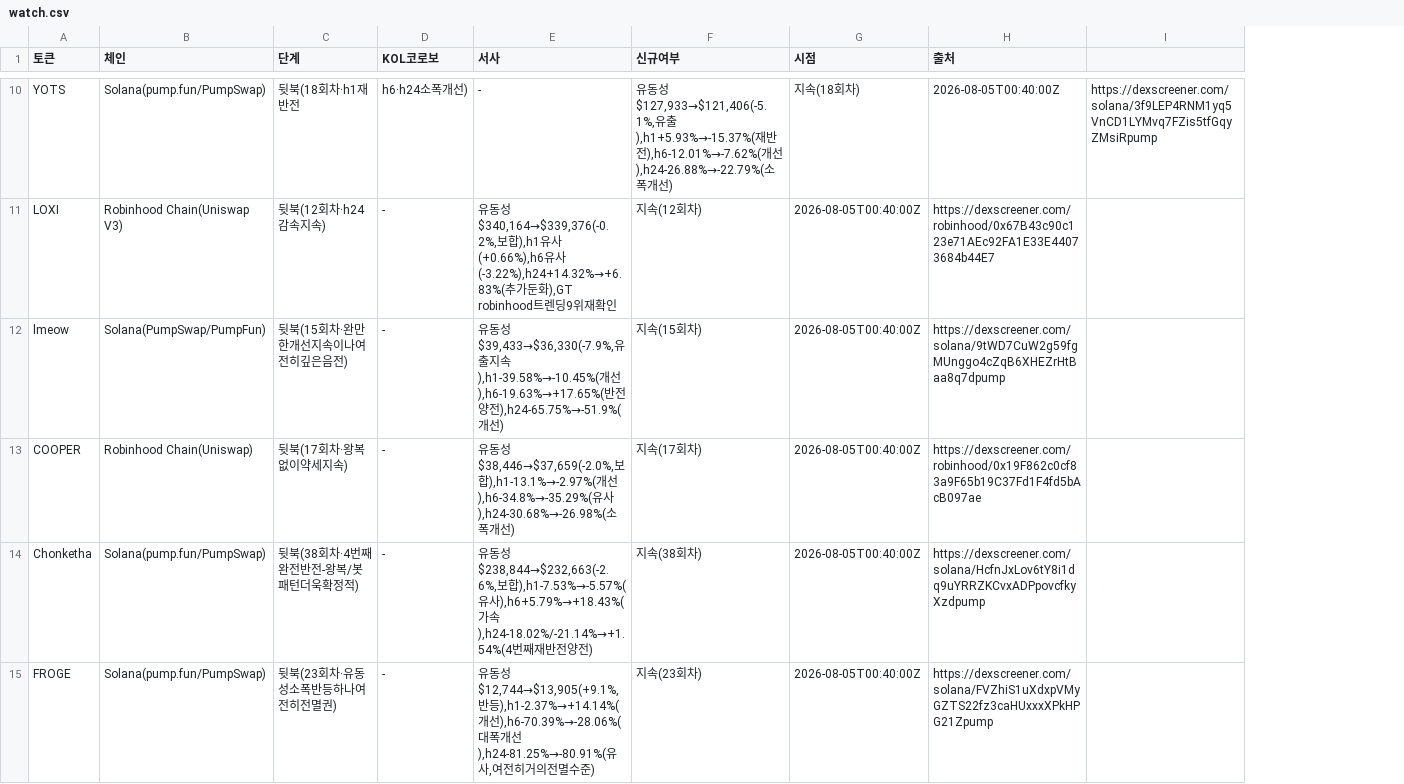
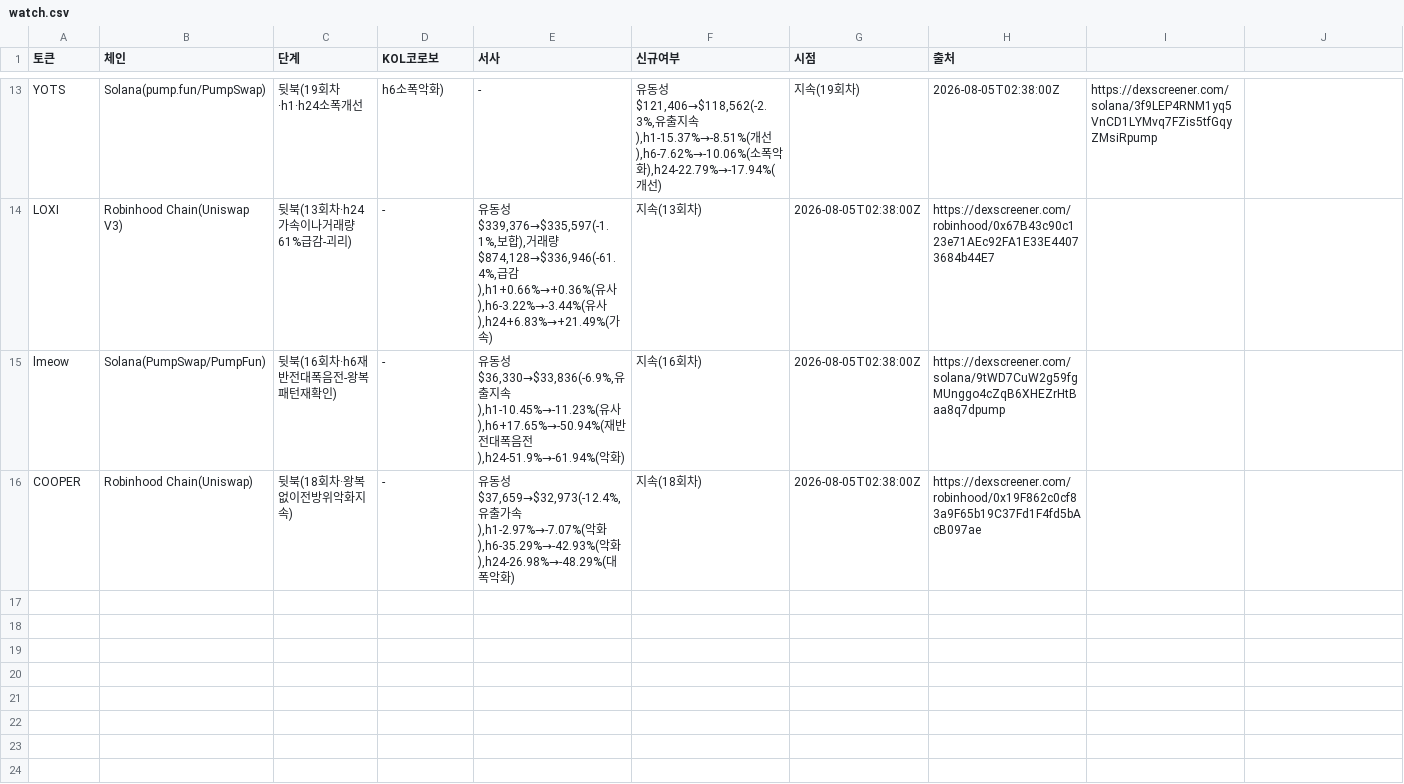
Before and after one commit to HoinKwak/study, a CSV file: research/kol/watch.csv, drawn as a sheet; only a part is shown, gaps mark what is left out; removed rows and columns are numbered as before the commit, all else as after; the diff covers the shown part only; the diff names each change by its address in the sheet, - before the commit and + after, or states it on an @@ line.

```diff
--- a/research/kol/watch.csv
+++ b/research/kol/watch.csv
+column I, row 13: https://dexscreener.com/solana/3f9LEP4RNM1yq5VnCD1LYMvq7FZis5tfGqyZMsiRpump
-C13 (단계): 뒷북(18회차·h1재반전
+C13 (단계): 뒷북(19회차·h1·h24소폭개선
-D13 (KOL코로보): h6·h24소폭개선)
+D13 (KOL코로보): h6소폭악화)
-F13 (신규여부): …동성$127,933→$121,406(-5.1%,유출),h1+5.93%→-15.37%(재반전),h6-12.01%→-7.62%(개선),h24-26.88%→-22.79%(소폭개선…
+F13 (신규여부): …동성$121,406→$118,562(-2.3%,유출지속),h1-15.37%→-8.51%(개선),h6-7.62%→-10.06%(소폭악화),h24-22.79%→-17.94%(개선…
-G13 (시점): 지속(18회차)
+G13 (시점): 지속(19회차)
-H13 (출처): 2026-08-05T00:40:00Z
+H13 (출처): 2026-08-05T02:38:00Z
-J13: https://dexscreener.com/solana/3f9LEP4RNM1yq5VnCD1LYMvq7FZis5tfGqyZMsiRpump
+J13: (empty)
-C14 (단계): 뒷북(12회차·h24감속지속)
+C14 (단계): 뒷북(13회차·h24가속이나거래량61%급감-괴리)
-E14 (서사): …동성$340,164→$339,376(-0.2%,보합),h1유사(+0.66%),h6유사(-3.22%),h24+14.32%→+6.83%(추가둔화),GT robinhood트렌딩9위재확인
+E14 (서사): …동성$339,376→$335,597(-1.1%,보합),거래량$874,128→$336,946(-61.4%,급감),h1+0.66%→+0.36%(유사),h6-3.22%→-3.44%(유사),h24+6.83%→+21.49%(가속)
-F14 (신규여부): 지속(12회차)
+F14 (신규여부): 지속(13회차)
-G14:G16 (시점): 2026-08-05T00:40:00Z
+G14:G16 (시점): 2026-08-05T02:38:00Z
-C15 (단계): 뒷북(15회차·완만한개선지속이나여전히깊은음전)
+C15 (단계): 뒷북(16회차·h6재반전대폭음전-왕복패턴재확인)
-E15 (서사): …동성$39,433→$36,330(-7.9%,유출지속),h1-39.58%→-10.45%(개선),h6-19.63%→+17.65%(반전양전),h24-65.75%→-51.9%(개선)
+E15 (서사): …동성$36,330→$33,836(-6.9%,유출지속),h1-10.45%→-11.23%(유사),h6+17.65%→-50.94%(재반전대폭음전),h24-51.9%→-61.94%(악화)
-F15 (신규여부): 지속(15회차)
+F15 (신규여부): 지속(16회차)
-C16 (단계): 뒷북(17회차·왕복없이약세지속)
+C16 (단계): 뒷북(18회차·왕복없이전방위악화지속)
-E16 (서사): …동성$38,446→$37,659(-2.0%,보합),h1-13.1%→-2.97%(개선),h6-34.8%→-35.29%(유사),h24-30.68%→-26.98%(소폭개선)
+E16 (서사): …동성$37,659→$32,973(-12.4%,유출가속),h1-2.97%→-7.07%(악화),h6-35.29%→-42.93%(악화),h24-26.98%→-48.29%(대폭악화)
-F16 (신규여부): 지속(17회차)
+F16 (신규여부): 지속(18회차)
-row 14: Chonketha | Solana(pump.fun/PumpSwap) | 뒷북(38회차·4번째완전반전-왕복/봇패턴더욱확정적) | - | 유동성$238,844→$232,663(-2.6%,보합),h1-7.53%→-5.57%(유사),h6+5.79%→+18.43%(가속),h24-18.02%/-21.14%→+1.54%(4번째재반전양전) | 지속(38회차) | 2026-08-05T00:40:00Z | https://dexscreener.com/solana/HcfnJxLov6tY8i1dq9uYRRZKCvxADPpovcfkyXzdpump
-row 15: FROGE | Solana(pump.fun/PumpSwap) | 뒷북(23회차·유동성소폭반등하나여전히전멸권) | - | 유동성$12,744→$13,905(+9.1%,반등),h1-2.37%→+14.14%(개선),h6-70.39%→-28.06%(대폭개선),h24-81.25%→-80.91%(유사,여전히거의전멸수준) | 지속(23회차) | 2026-08-05T00:40:00Z | https://dexscreener.com/solana/FVZhiS1uXdxpVMyGZTS22fz3caHUxxxXPkHPG21Zpump
```
Also changed, not shown: 6 added rows, 3 removed rows and 21 edited cells elsewhere in this file, 2 other files.
